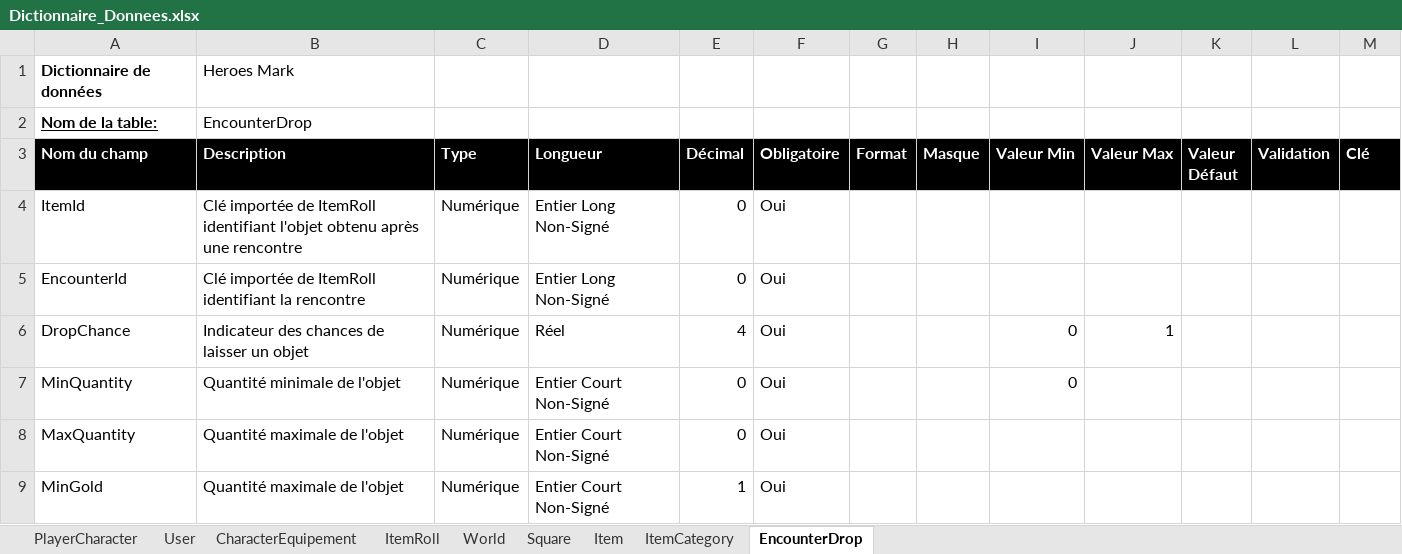
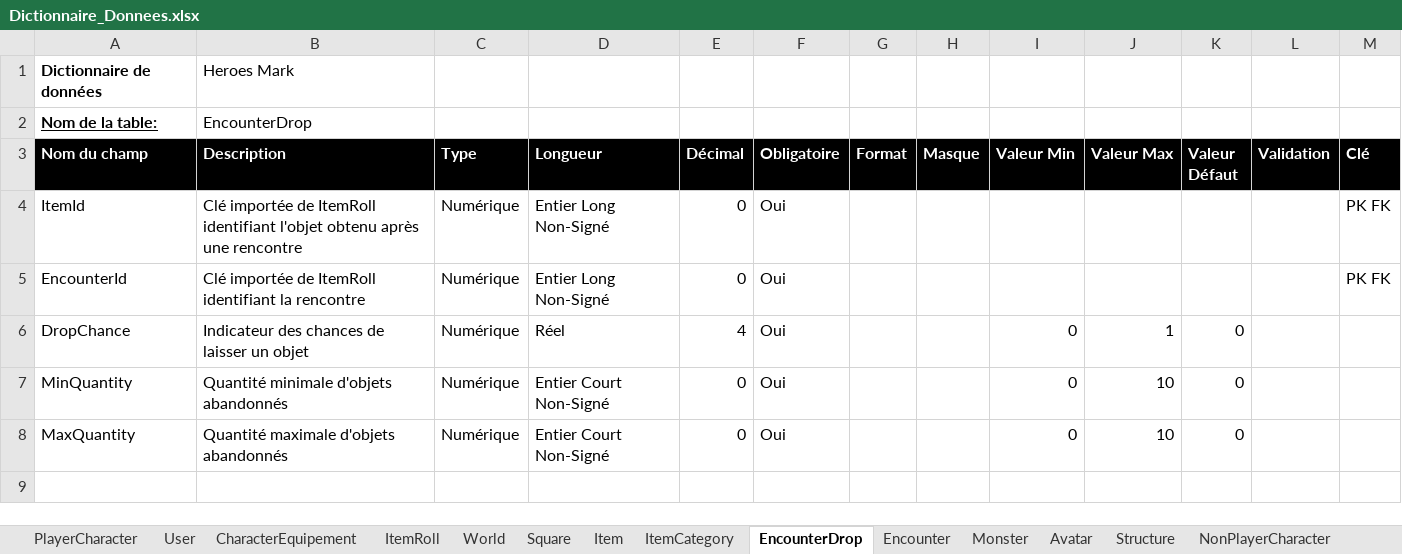
Before and after one commit to FinalHeroes/Analyse, an Excel workbook: Fonctionnelle/Dictionnaire_Donnees.xlsx, sheet EncounterDrop, drawn as a sheet; values as stored, in another font and other column widths than the file's, no borders; the diff names each change by its address in the sheet, - before the commit and + after, or states it on an @@ line.

```diff
--- a/Fonctionnelle/Dictionnaire_Donnees.xlsx (sheet EncounterDrop)
+++ b/Fonctionnelle/Dictionnaire_Donnees.xlsx (sheet EncounterDrop)
+sheet tab: Encounter
+sheet tab: Monster
+sheet tab: Avatar
+sheet tab: Structure
+sheet tab: NonPlayerCharacter
-M4:M5 (Clé): (empty)
+M4:M5 (Clé): PK FK
-K6:K8 (Valeur Défaut): (empty)
+K6:K8 (Valeur Défaut): 0
-B7 (Description): Quantité minimale de l'objet
+B7 (Description): Quantité minimale d'objets abandonnés
-J7:J8 (Valeur Max): (empty)
+J7:J8 (Valeur Max): 10
-B8 (Description): Quantité maximale de l'objet
+B8 (Description): Quantité maximale d'objets abandonnés
-I8 (Valeur Min): (empty)
+I8 (Valeur Min): 0
-row 9: MinGold | Quantité maximale de l'objet | Numérique | Entier Court Non-Signé | 1 | Oui
```
Also changed, not shown: sheet ItemRoll.
